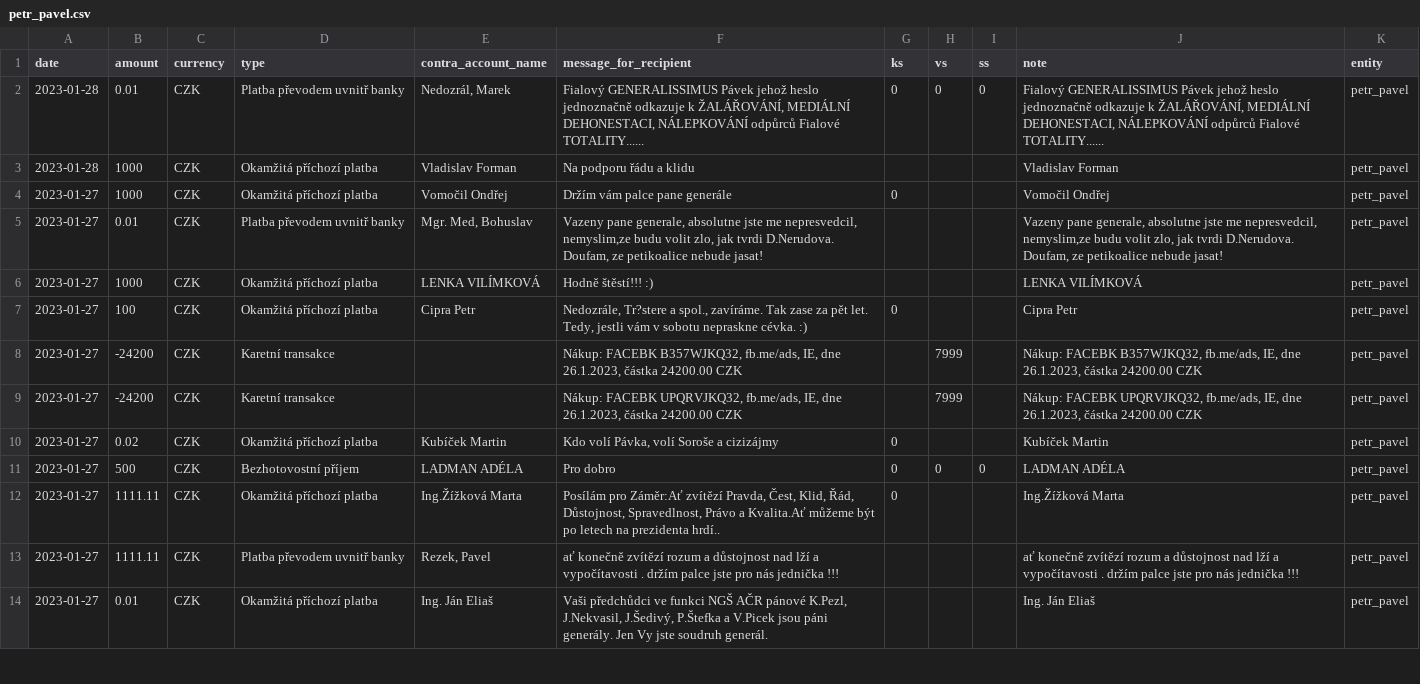
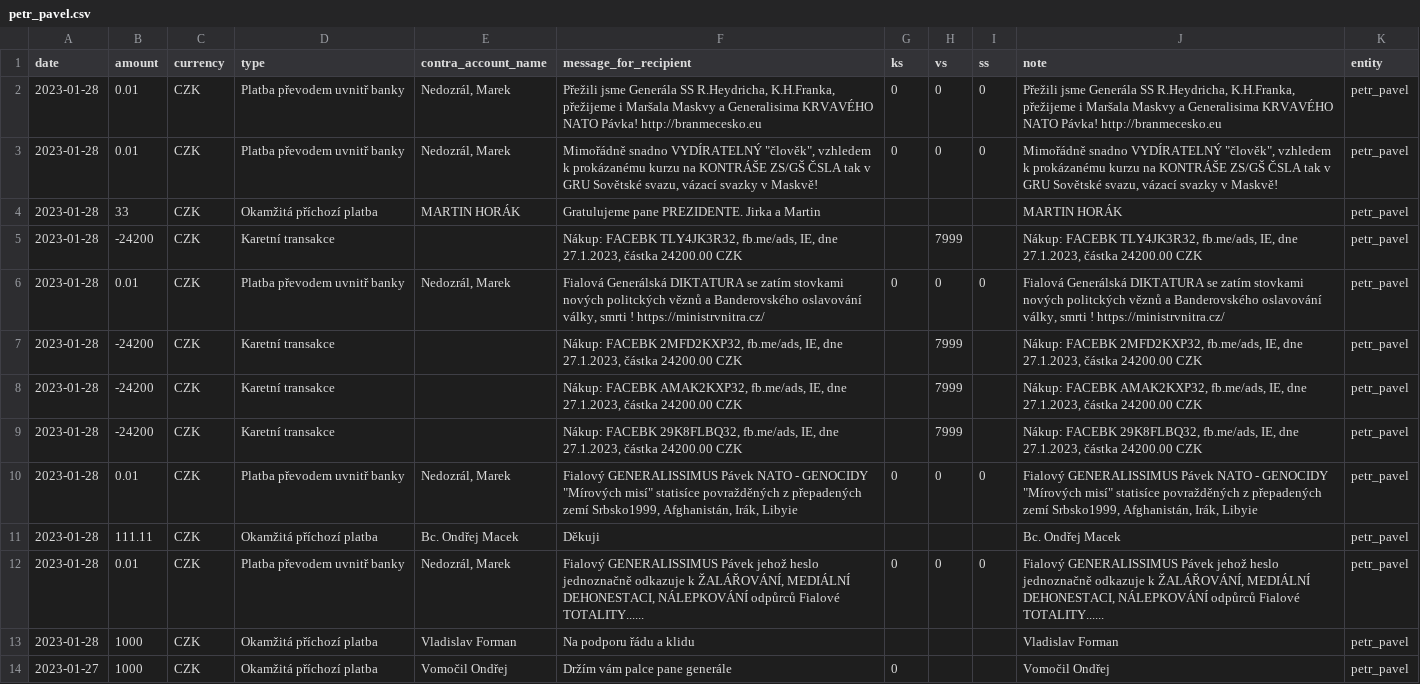
Before and after one commit to opop999/TI_monitoring_transparent_accounts_2023, a CSV file: output/fio/individual_accounts/petr_pavel.csv, drawn as a sheet; only a part is shown; the shorter side is filled out with more unchanged rows; the diff names each change by its address in the sheet, - before the commit and + after, or states it on an @@ line.

```diff
--- a/output/fio/individual_accounts/petr_pavel.csv
+++ b/output/fio/individual_accounts/petr_pavel.csv
+row 2: 2023-01-28 | 0.01 | CZK | Platba převodem uvnitř banky | Nedozrál, Marek | Přežili jsme Generála SS R.Heydricha, K.H.Franka, přežijeme i Maršala Maskvy a Generalisima KRVAVÉHO NATO Pávka! http://branmecesko.eu | 0 | 0 | 0 | Přežili jsme Generála SS R.Heydricha, K.H.Franka, přežijeme i Maršala Maskvy a Generalisima KRVAVÉHO NATO Pávka! http://branmecesko.eu | petr_pavel
+row 3: 2023-01-28 | 0.01 | CZK | Platba převodem uvnitř banky | Nedozrál, Marek | Mimořádně snadno VYDÍRATELNÝ "člověk", vzhledem k prokázanému kurzu na KONTRÁŠE ZS/GŠ ČSLA tak v GRU Sovětské svazu, vázací svazky v Maskvě! | 0 | 0 | 0 | Mimořádně snadno VYDÍRATELNÝ "člověk", vzhledem k prokázanému kurzu na KONTRÁŠE ZS/GŠ ČSLA tak v GRU Sovětské svazu, vázací svazky v Maskvě! | petr_pavel
+row 4: 2023-01-28 | 33 | CZK | Okamžitá příchozí platba | MARTIN HORÁK | Gratulujeme pane PREZIDENTE. Jirka a Martin |  |  |  | MARTIN HORÁK | petr_pavel
+row 5: 2023-01-28 | -24200 | CZK | Karetní transakce |  | Nákup: FACEBK TLY4JK3R32, fb.me/ads, IE, dne 27.1.2023, částka 24200.00 CZK |  | 7999 |  | Nákup: FACEBK TLY4JK3R32, fb.me/ads, IE, dne 27.1.2023, částka 24200.00 CZK | petr_pavel
+row 6: 2023-01-28 | 0.01 | CZK | Platba převodem uvnitř banky | Nedozrál, Marek | Fialová Generálská DIKTATURA se zatím stovkami nových politckých věznů a Banderovského oslavování války, smrti ! https://ministrvnitra.cz/ | 0 | 0 | 0 | Fialová Generálská DIKTATURA se zatím stovkami nových politckých věznů a Banderovského oslavování války, smrti ! https://ministrvnitra.cz/ | petr_pavel
+row 7: 2023-01-28 | -24200 | CZK | Karetní transakce |  | Nákup: FACEBK 2MFD2KXP32, fb.me/ads, IE, dne 27.1.2023, částka 24200.00 CZK |  | 7999 |  | Nákup: FACEBK 2MFD2KXP32, fb.me/ads, IE, dne 27.1.2023, částka 24200.00 CZK | petr_pavel
+row 8: 2023-01-28 | -24200 | CZK | Karetní transakce |  | Nákup: FACEBK AMAK2KXP32, fb.me/ads, IE, dne 27.1.2023, částka 24200.00 CZK |  | 7999 |  | Nákup: FACEBK AMAK2KXP32, fb.me/ads, IE, dne 27.1.2023, částka 24200.00 CZK | petr_pavel
+row 9: 2023-01-28 | -24200 | CZK | Karetní transakce |  | Nákup: FACEBK 29K8FLBQ32, fb.me/ads, IE, dne 27.1.2023, částka 24200.00 CZK |  | 7999 |  | Nákup: FACEBK 29K8FLBQ32, fb.me/ads, IE, dne 27.1.2023, částka 24200.00 CZK | petr_pavel
+row 10: 2023-01-28 | 0.01 | CZK | Platba převodem uvnitř banky | Nedozrál, Marek | Fialový GENERALISSIMUS Pávek NATO - GENOCIDY "Mírových misí" statisíce povražděných z přepadených zemí Srbsko1999, Afghanistán, Irák, Libyie | 0 | 0 | 0 | Fialový GENERALISSIMUS Pávek NATO - GENOCIDY "Mírových misí" statisíce povražděných z přepadených zemí Srbsko1999, Afghanistán, Irák, Libyie | petr_pavel
+row 11: 2023-01-28 | 111.11 | CZK | Okamžitá příchozí platba | Bc. Ondřej Macek | Děkuji |  |  |  | Bc. Ondřej Macek | petr_pavel
```
Also changed, not shown: output/csas/individual_accounts/danuse_nerudova.csv, output/fio/fio_merged_data.csv, 15 other files.
